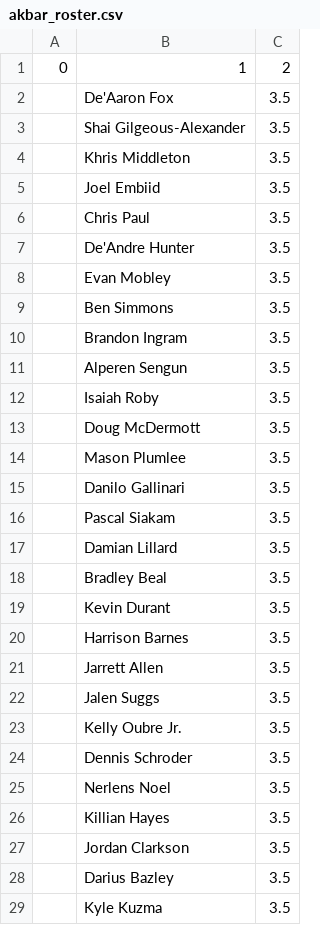
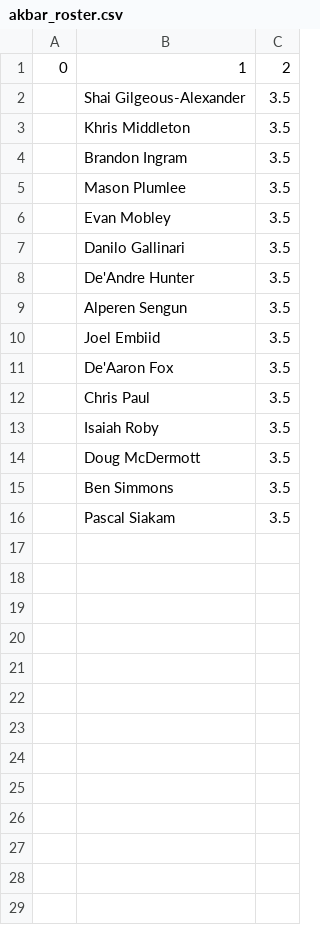
Before and after one commit to robgarbanati/fbb, a CSV file: akbar_roster.csv, drawn as a sheet; only a part is shown; the diff covers the shown part only.

```diff
--- a/akbar_roster.csv
+++ b/akbar_roster.csv
@@ -1,29 +1,16 @@
 0,1,2
-,De'Aaron Fox,3.5
 ,Shai Gilgeous-Alexander,3.5
 ,Khris Middleton,3.5
+,Brandon Ingram,3.5
+,Mason Plumlee,3.5
+,Evan Mobley,3.5
+,Danilo Gallinari,3.5
+,De'Andre Hunter,3.5
+,Alperen Sengun,3.5
 ,Joel Embiid,3.5
+,De'Aaron Fox,3.5
 ,Chris Paul,3.5
-,De'Andre Hunter,3.5
-,Evan Mobley,3.5
-,Ben Simmons,3.5
-,Brandon Ingram,3.5
-,Alperen Sengun,3.5
 ,Isaiah Roby,3.5
 ,Doug McDermott,3.5
-,Mason Plumlee,3.5
-,Danilo Gallinari,3.5
+,Ben Simmons,3.5
 ,Pascal Siakam,3.5
-,Damian Lillard,3.5
-,Bradley Beal,3.5
-,Kevin Durant,3.5
-,Harrison Barnes,3.5
-,Jarrett Allen,3.5
-,Jalen Suggs,3.5
-,Kelly Oubre Jr.,3.5
-,Dennis Schroder,3.5
-,Nerlens Noel,3.5
-,Killian Hayes,3.5
-,Jordan Clarkson,3.5
-,Darius Bazley,3.5
-,Kyle Kuzma,3.5
```
Also changed, not shown: 2 removed rows elsewhere in this file, alex_roster.csv, ben_roster.csv, 20 other files.
